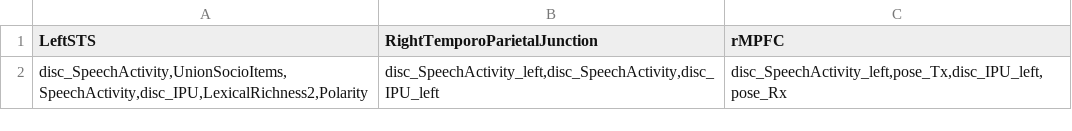
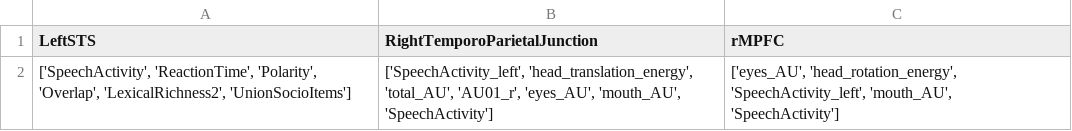
Before and after one commit to Hmamouche/BrainPredict, a CSV file: Demo/Outputs/predictors.csv, drawn as a sheet; removed rows and columns are numbered as before the commit, all else as after; the diff names each change by its address in the sheet, - before the commit and + after, or states it on an @@ line.

```diff
--- a/Demo/Outputs/predictors.csv
+++ b/Demo/Outputs/predictors.csv
-row 2: disc_SpeechActivity,UnionSocioItems,SpeechActivity,disc_IPU,LexicalRichness2,Polarity | disc_SpeechActivity_left,disc_SpeechActivity,disc_IPU_left | disc_SpeechActivity_left,pose_Tx,disc_IPU_left,pose_Rx
+row 2: ['SpeechActivity', 'ReactionTime', 'Polarity', 'Overlap', 'LexicalRichness2', 'UnionSocioItems'] | ['SpeechActivity_left', 'head_translation_energy', 'total_AU', 'AU01_r', 'eyes_AU', 'mouth_AU', 'SpeechActivity'] | ['eyes_AU', 'head_rotation_energy', 'SpeechActivity_left', 'mouth_AU', 'SpeechActivity']
```
Also changed, not shown: Demo/Outputs/generated_time_series/features.csv, Demo/Outputs/predictions.csv, 19 other files.
